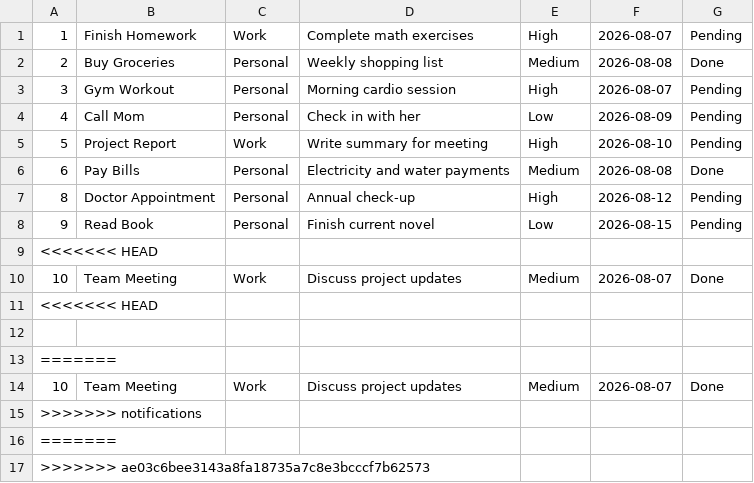
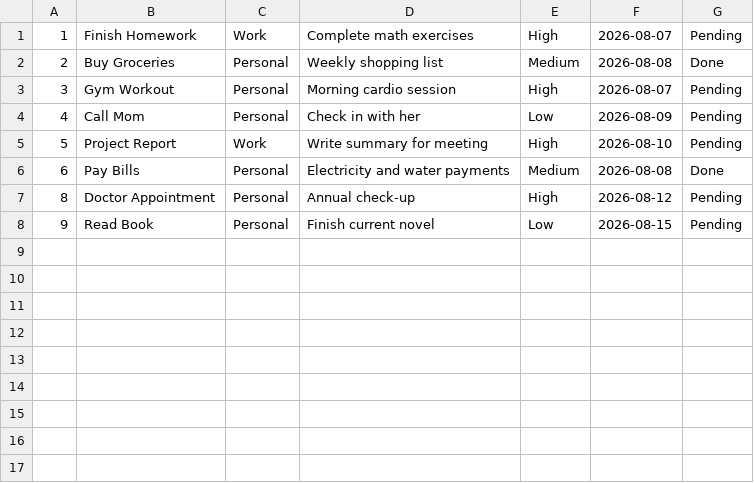
Before and after one commit to akonamajongile-a11y/Project-Task-Manager, a CSV file: tasks.csv, drawn as a sheet.

Commit message:
csv

```diff
--- a/tasks.csv
+++ b/tasks.csv
@@ -8,10 +8 @@
 9,Read Book,Personal,Finish current novel,Low,2026-08-15,Pending
-<<<<<<< HEAD
-10,Team Meeting,Work,Discuss project updates,Medium,2026-08-07,Done
-<<<<<<< HEAD
-
-=======
-10,Team Meeting,Work,Discuss project updates,Medium,2026-08-07,Done
->>>>>>> notifications
-=======
->>>>>>> ae03c6bee3143a8fa18735a7c8e3bcccf7b62573
```
